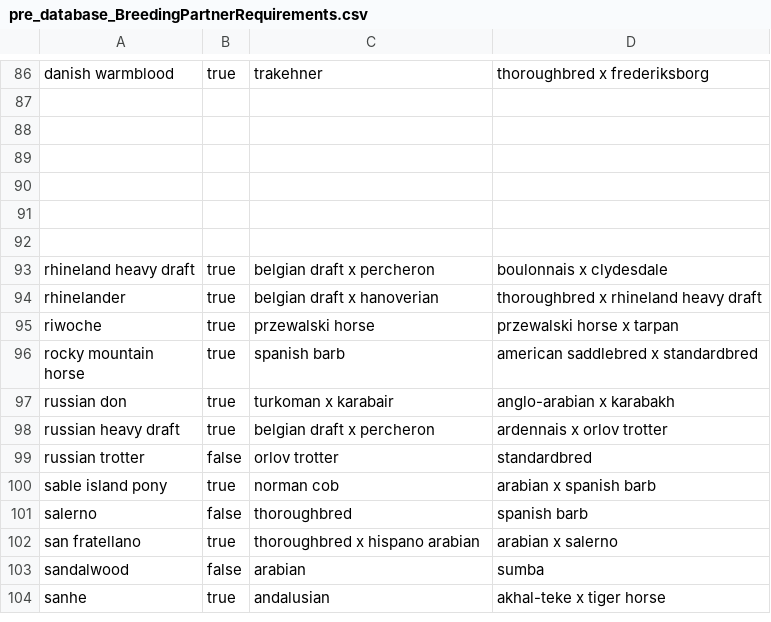
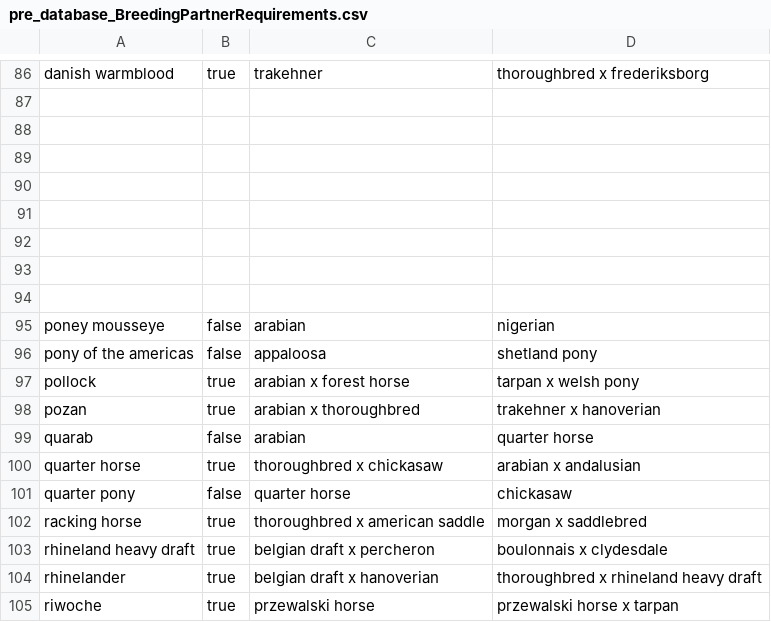
Before and after one commit to ruthielise/HWO_BreedingQuestAid, a CSV file: pre_database_BreedingPartnerRequirements.csv, drawn as a sheet; only a part is shown, gaps mark what is left out; the shorter side is filled out with more unchanged rows; the diff names each change by its address in the sheet, - before the commit and + after, or states it on an @@ line.

Commit message:
Update pre_database_BreedingPartnerRequirements.csv

```diff
--- a/pre_database_BreedingPartnerRequirements.csv
+++ b/pre_database_BreedingPartnerRequirements.csv
+row 93: (empty)
+row 94: (empty)
+row 95: poney mousseye | false | arabian | nigerian
+row 96: pony of the americas | false | appaloosa | shetland pony
+row 97: pollock | true | arabian x forest horse | tarpan x welsh pony
+row 98: pozan | true | arabian x thoroughbred | trakehner x hanoverian
+row 99: quarab | false | arabian | quarter horse
+row 100: quarter horse | true | thoroughbred x chickasaw | arabian x andalusian
+row 101: quarter pony | false | quarter horse | chickasaw
+row 102: racking horse | true | thoroughbred x american saddle | morgan x saddlebred
```
